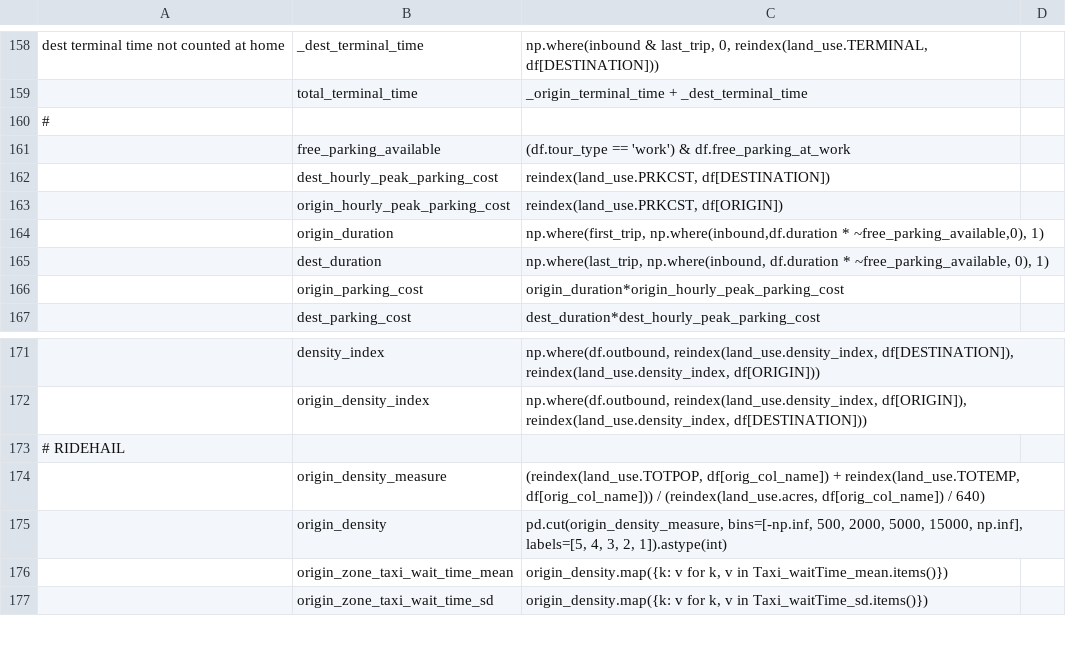
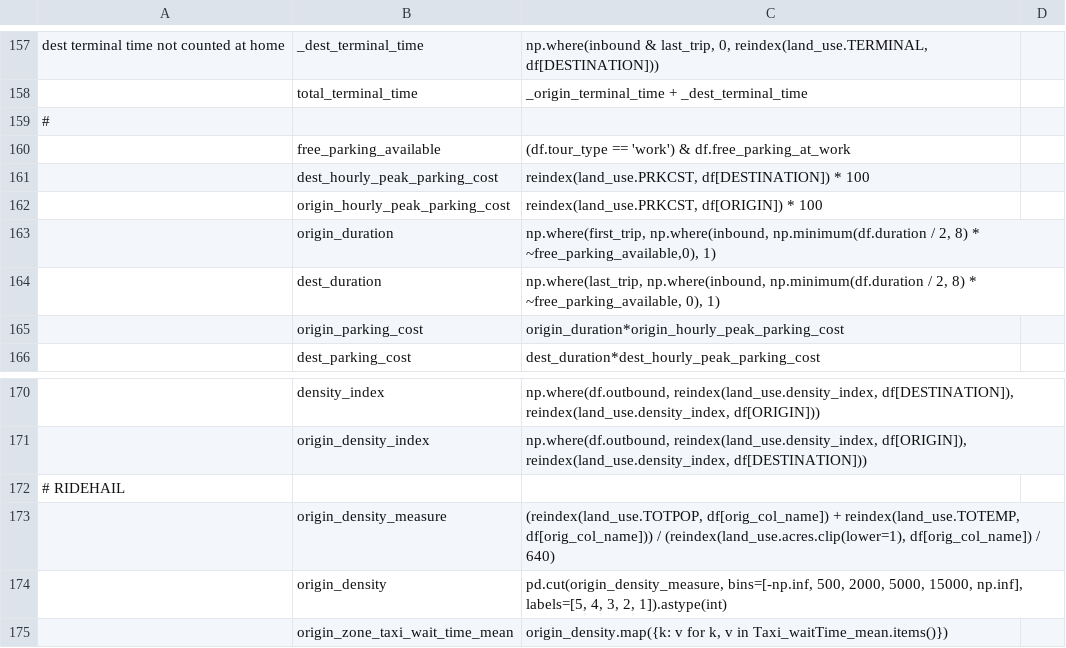
Before and after one commit to CMAP-REPOS/cmap_abm, a CSV file: activitysim/configs/trip_mode_choice_annotate_trips_preprocessor.csv, drawn as a sheet; only a part is shown, gaps mark what is left out; the shorter side is filled out with more unchanged rows; the diff covers the shown part only.

Commit message:
-set minimum acres to 1 for external zones to avoid divide by 0 error for density -capped parking cost at 8 hours -updated VOT approach using time factor -scaled cost coef by income -fixed mode name -updated tnc transit availability constraint

```diff
--- a/activitysim/configs/trip_mode_choice_annotate_trips_preprocessor.csv
+++ b/activitysim/configs/trip_mode_choice_annotate_trips_preprocessor.csv
@@ -161,6 +160,6 @@ dest terminal time not counted at home,_dest_terminal_time,"np.where(inbound & l
 ,free_parking_available,(df.tour_type == 'work') & df.free_parking_at_work,
-,dest_hourly_peak_parking_cost,"reindex(land_use.PRKCST, df[DESTINATION])",
-,origin_hourly_peak_parking_cost,"reindex(land_use.PRKCST, df[ORIGIN])",
-,origin_duration,"np.where(first_trip, np.where(inbound,df.duration * ~free_parking_available,0), 1)",
-,dest_duration,"np.where(last_trip, np.where(inbound, df.duration * ~free_parking_available, 0), 1)",
+,dest_hourly_peak_parking_cost,"reindex(land_use.PRKCST, df[DESTINATION]) * 100",
+,origin_hourly_peak_parking_cost,"reindex(land_use.PRKCST, df[ORIGIN]) * 100",
+,origin_duration,"np.where(first_trip, np.where(inbound, np.minimum(df.duration / 2, 8) * ~free_parking_available,0), 1)",
+,dest_duration,"np.where(last_trip, np.where(inbound, np.minimum(df.duration / 2, 8) * ~free_parking_available, 0), 1)",
 ,origin_parking_cost,origin_duration*origin_hourly_peak_parking_cost,
@@ -173,3 +172,3 @@ dest terminal time not counted at home,_dest_terminal_time,"np.where(inbound & l
 # RIDEHAIL,,,
-,origin_density_measure,"(reindex(land_use.TOTPOP, df[orig_col_name]) + reindex(land_use.TOTEMP, df[orig_col_name])) / (reindex(land_use.acres, df[orig_col_name]) / 640)",
+,origin_density_measure,"(reindex(land_use.TOTPOP, df[orig_col_name]) + reindex(land_use.TOTEMP, df[orig_col_name])) / (reindex(land_use.acres.clip(lower=1), df[orig_col_name]) / 640)",
 ,origin_density,"pd.cut(origin_density_measure, bins=[-np.inf, 500, 2000, 5000, 15000, np.inf], labels=[5, 4, 3, 2, 1]).astype(int)",
```
Also changed, not shown: 7 added rows, 7 removed rows and 2 edited cells elsewhere in this file.
